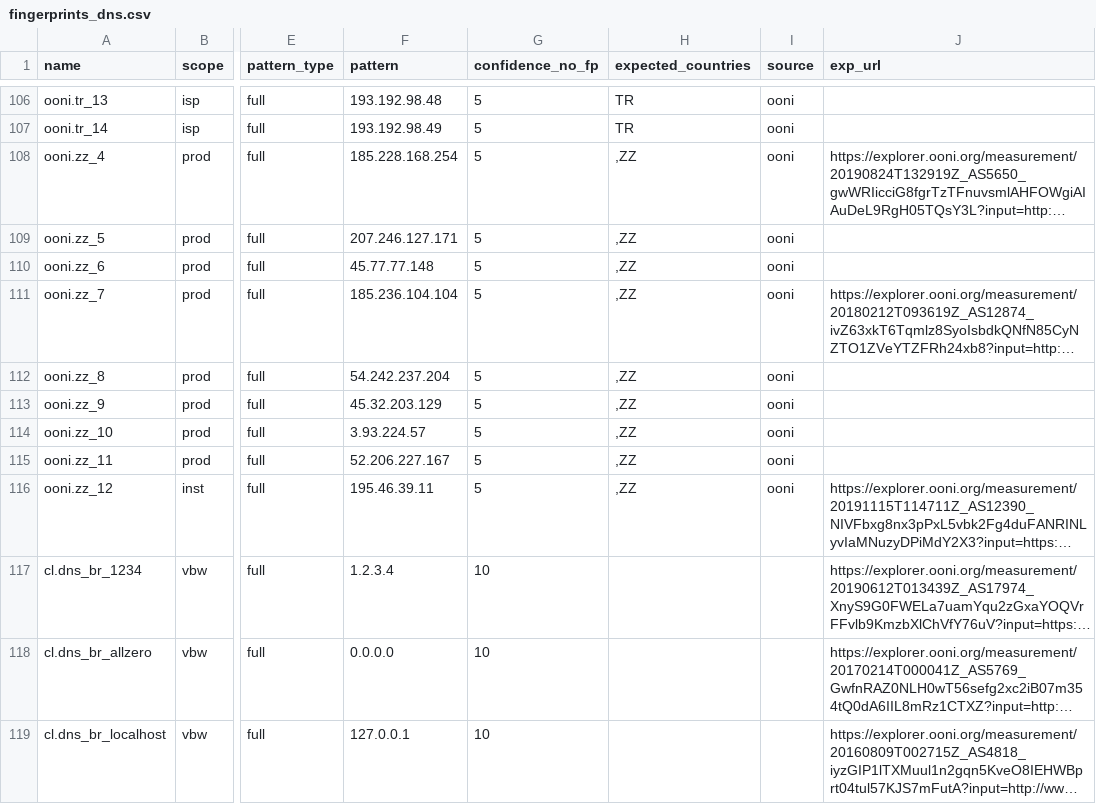
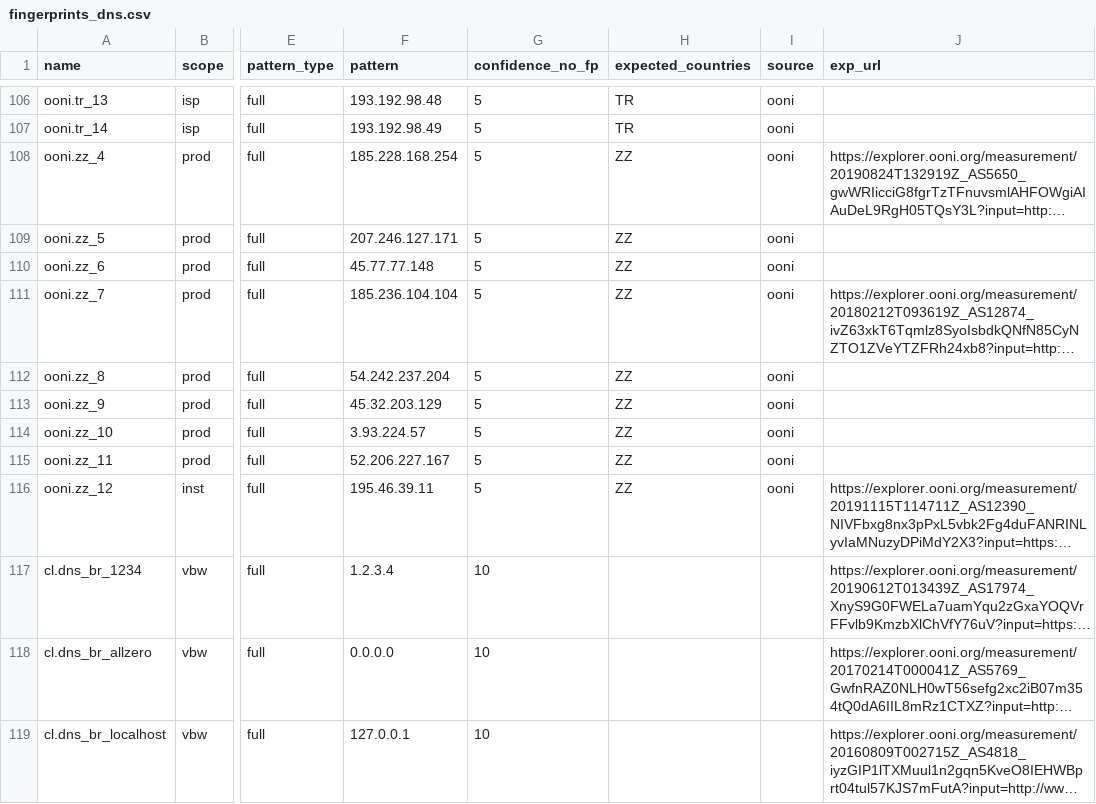
Before and after one commit to ooni/blocking-fingerprints, a CSV file: fingerprints_dns.csv, drawn as a sheet; only a part is shown, gaps mark what is left out; long unchanged cells end in …; the diff names each change by its address in the sheet, - before the commit and + after, or states it on an @@ line.

Commit message:
Update fingerprints

```diff
--- a/fingerprints_dns.csv
+++ b/fingerprints_dns.csv
-H108:H116 (expected_countries): ,ZZ
+H108:H116 (expected_countries): ZZ
```
Also changed, not shown: fingerprints_http.csv.
